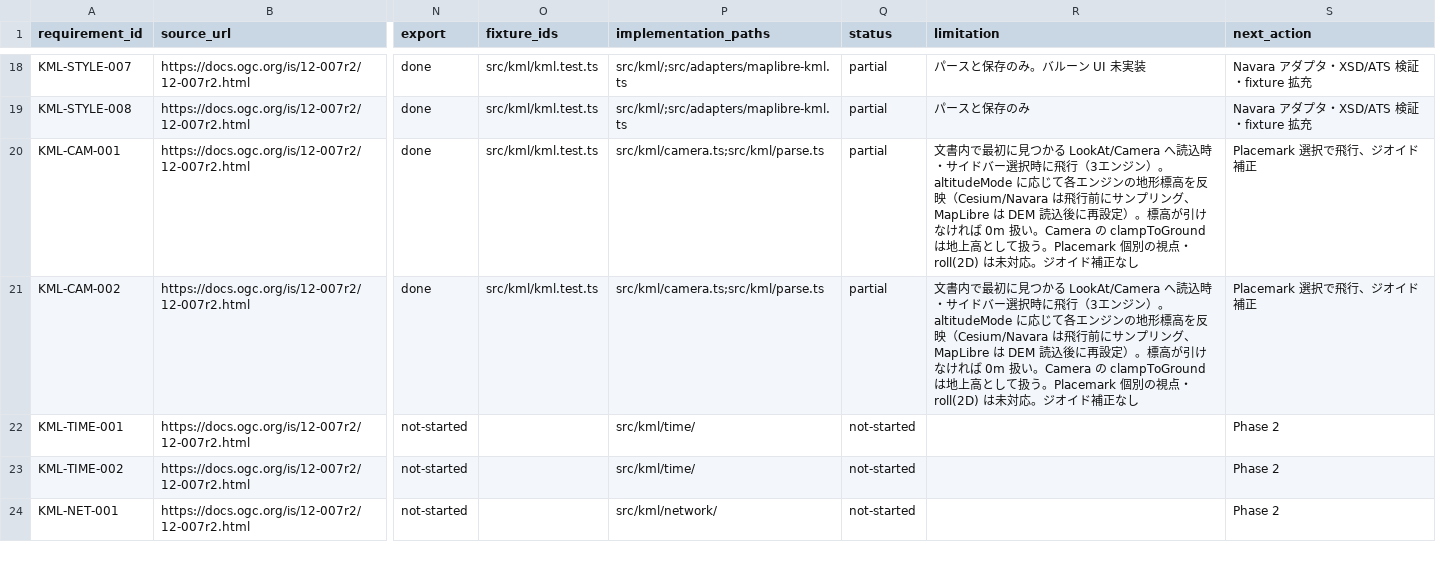
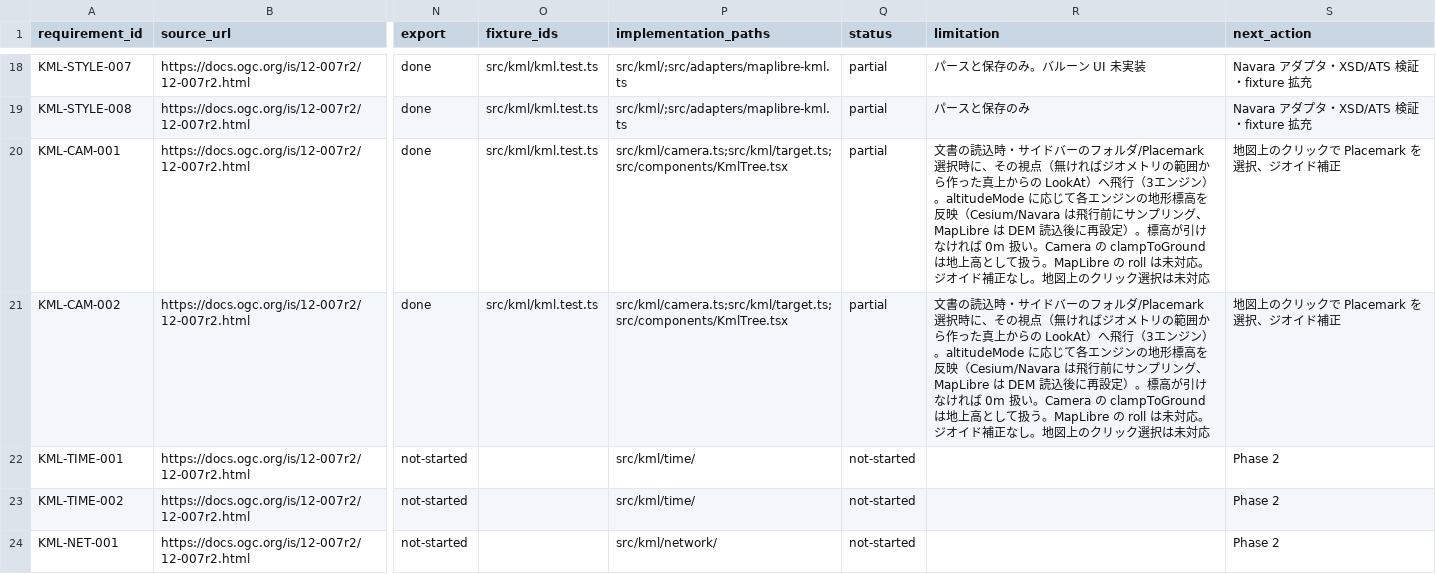
Before and after one commit to mapconcierge/KMLEarthPro, a CSV file: docs/kml-conformance.csv, drawn as a sheet; only a part is shown, gaps mark what is left out; the diff names each change by its address in the sheet, - before the commit and + after, or states it on an @@ line.

```diff
--- a/docs/kml-conformance.csv
+++ b/docs/kml-conformance.csv
-P20:P21 (implementation_paths): src/kml/camera.ts;src/kml/parse.ts
+P20:P21 (implementation_paths): src/kml/camera.ts;src/kml/target.ts;src/components/KmlTree.tsx
-R20:R21 (limitation): 文書内で最初に見つかる LookAt/Camera へ読込時・サイドバー選択時に飛行（3エンジン）。altitudeMode に応じて各エンジンの地形標高を反映（Cesium/Navara は飛行前にサンプリング、MapLibre は DEM 読込後に再設定）。標高が引けなければ 0m 扱い。Camera の clampToGround は地上高として扱う。Placemark 個別の視点・roll(2D) は未対応。ジオイド補正なし
+R20:R21 (limitation): 文書の読込時・サイドバーのフォルダ/Placemark 選択時に、その視点（無ければジオメトリの範囲から作った真上からの LookAt）へ飛行（3エンジン）。altitudeMode に応じて各エンジンの地形標高を反映（Cesium/Navara は飛行前にサンプリング、MapLibre は DEM 読込後に再設定）。標高が引けなければ 0m 扱い。Camera の clampToGround は地上高として扱う。MapLibre の roll は未対応。ジオイド補正なし。地図上のクリック選択は未対応
-S20:S21 (next_action): Placemark 選択で飛行、ジオイド補正
+S20:S21 (next_action): 地図上のクリックで Placemark を選択、ジオイド補正
```
Also changed, not shown: 13 other files.
